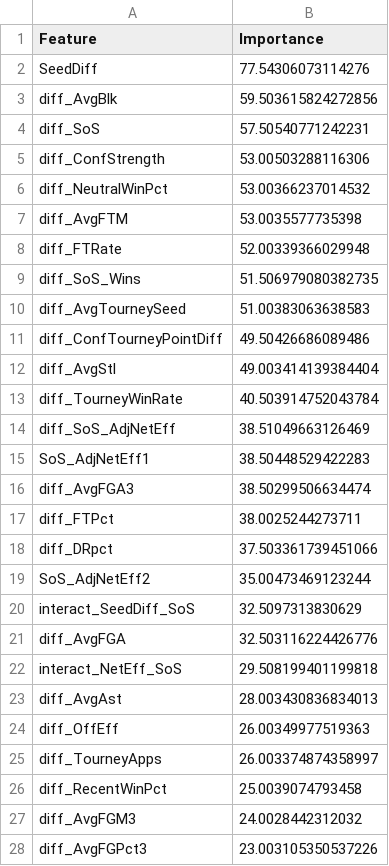
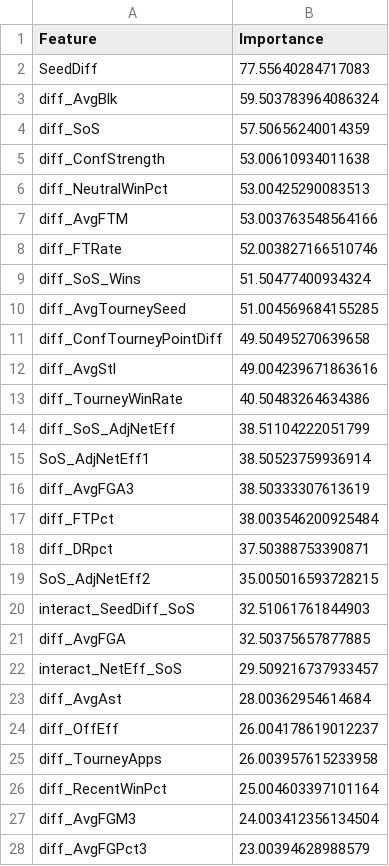
Before and after one commit to Qrytics/cmuMarchMadness-ML, a CSV file: docs/data/w_feature_importance.csv, drawn as a sheet; only a part is shown; the diff covers the shown part only.

```diff
--- a/docs/data/w_feature_importance.csv
+++ b/docs/data/w_feature_importance.csv
@@ -1,28 +1,28 @@
 Feature,Importance
-SeedDiff,77.54306073114276
-diff_AvgBlk,59.503615824272856
-diff_SoS,57.50540771242231
-diff_ConfStrength,53.00503288116306
-diff_NeutralWinPct,53.00366237014532
-diff_AvgFTM,53.0035577735398
-diff_FTRate,52.00339366029948
-diff_SoS_Wins,51.506979080382735
-diff_AvgTourneySeed,51.00383063638583
-diff_ConfTourneyPointDiff,49.50426686089486
-diff_AvgStl,49.003414139384404
-diff_TourneyWinRate,40.503914752043784
-diff_SoS_AdjNetEff,38.51049663126469
-SoS_AdjNetEff1,38.50448529422283
-diff_AvgFGA3,38.50299506634474
-diff_FTPct,38.0025244273711
-diff_DRpct,37.503361739451066
-SoS_AdjNetEff2,35.00473469123244
-interact_SeedDiff_SoS,32.5097313830629
-diff_AvgFGA,32.503116224426776
-interact_NetEff_SoS,29.508199401199818
-diff_AvgAst,28.003430836834013
-diff_OffEff,26.00349977519363
-diff_TourneyApps,26.003374874358997
-diff_RecentWinPct,25.0039074793458
-diff_AvgFGM3,24.0028442312032
-diff_AvgFGPct3,23.003105350537226
+SeedDiff,77.55640284717083
+diff_AvgBlk,59.503783964086324
+diff_SoS,57.50656240014359
+diff_ConfStrength,53.00610934011638
+diff_NeutralWinPct,53.00425290083513
+diff_AvgFTM,53.003763548564166
+diff_FTRate,52.003827166510746
+diff_SoS_Wins,51.50477400934324
+diff_AvgTourneySeed,51.004569684155285
+diff_ConfTourneyPointDiff,49.50495270639658
+diff_AvgStl,49.004239671863616
+diff_TourneyWinRate,40.50483264634386
+diff_SoS_AdjNetEff,38.51104222051799
+SoS_AdjNetEff1,38.50523759936914
+diff_AvgFGA3,38.50333307613619
+diff_FTPct,38.003546200925484
+diff_DRpct,37.50388753390871
+SoS_AdjNetEff2,35.005016593728215
+interact_SeedDiff_SoS,32.51061761844903
+diff_AvgFGA,32.50375657877885
+interact_NetEff_SoS,29.509216737933457
+diff_AvgAst,28.00362954614684
+diff_OffEff,26.004178619012237
+diff_TourneyApps,26.003957615233958
+diff_RecentWinPct,25.004603397101164
+diff_AvgFGM3,24.003412356134504
+diff_AvgFGPct3,23.00394628988579
```
Also changed, not shown: 4 added rows, 4 removed rows and 31 edited cells elsewhere in this file, docs/data/MNCAATourneyPredictions.csv, docs/data/WNCAATourneyPredictions.csv, 26 other files.
